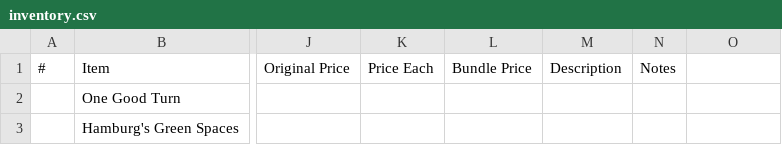
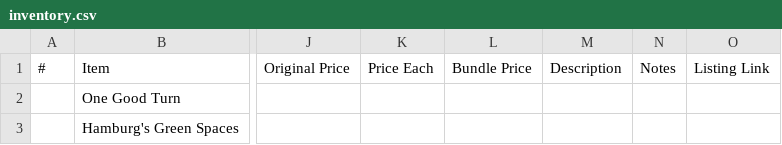
Before and after one commit to daslerpc/daslerpc.github.io, a CSV file: _sale/inventory.csv, drawn as a sheet; only a part is shown, gaps mark what is left out; the diff names each change by its address in the sheet, - before the commit and + after, or states it on an @@ line.

Commit message:
Updated listings

```diff
--- a/_sale/inventory.csv
+++ b/_sale/inventory.csv
-O1: (empty)
+O1: Listing Link
```
Also changed, not shown: 50 other files.
